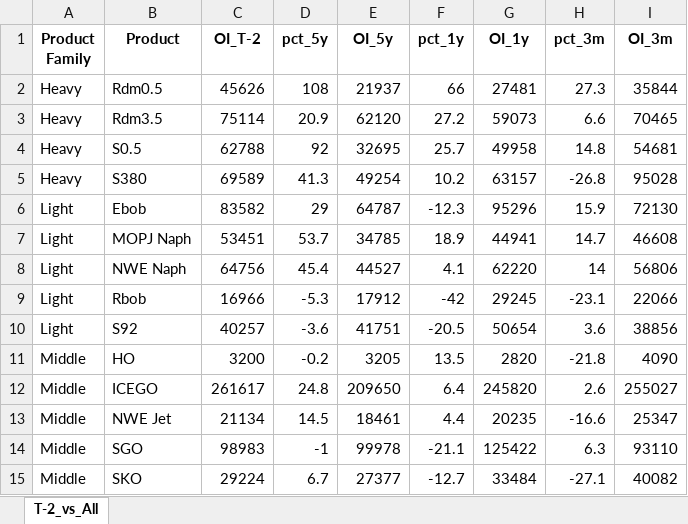
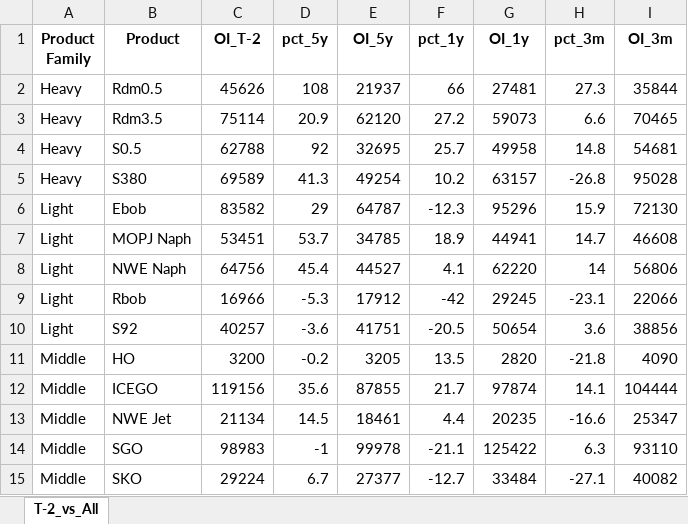
Before and after one commit to ohjiashang/Streamlit_v1, an Excel workbook: data/OI_T-2_vs_type_agg_20250828_v1.xlsx, sheet T-2_vs_All, drawn as a sheet; values as stored, in another font and other column widths than the file's, no borders; the diff names each change by its address in the sheet, - before the commit and + after, or states it on an @@ line.

```diff
--- a/data/OI_T-2_vs_type_agg_20250828_v1.xlsx (sheet T-2_vs_All)
+++ b/data/OI_T-2_vs_type_agg_20250828_v1.xlsx (sheet T-2_vs_All)
-C12 (OI_T-2): 261617
+C12 (OI_T-2): 119156
-D12 (pct_5y): 24.8
+D12 (pct_5y): 35.6
-E12 (OI_5y): 209650
+E12 (OI_5y): 87855
-F12 (pct_1y): 6.4
+F12 (pct_1y): 21.7
-G12 (OI_1y): 245820
+G12 (OI_1y): 97874
-H12 (pct_3m): 2.6
+H12 (pct_3m): 14.1
-I12 (OI_3m): 255027
+I12 (OI_3m): 104444
```
Also changed, not shown: data/OI_T-2_vs_type_disagg_20250827_v3.xlsx.
